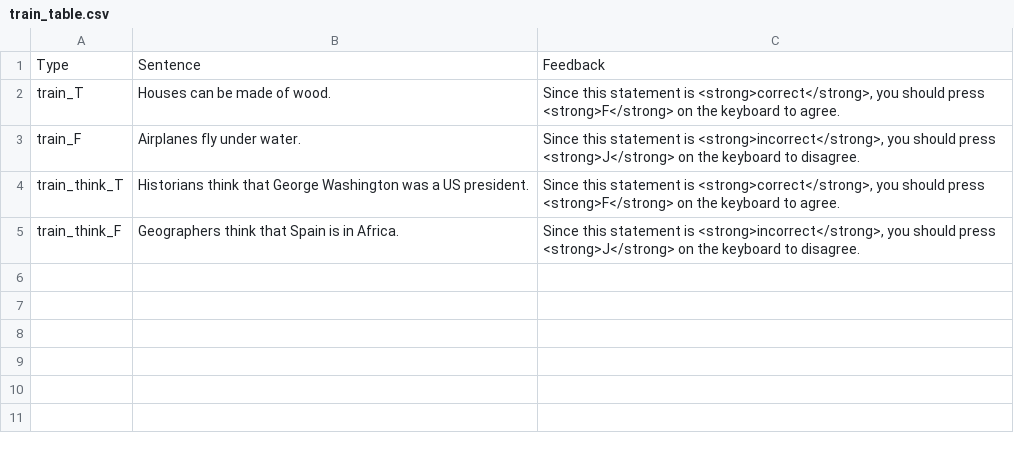
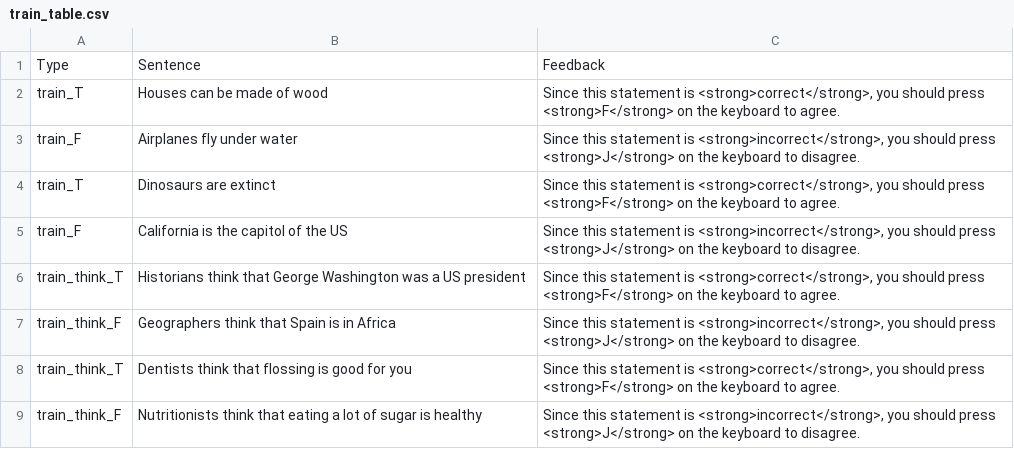
Before and after one commit to mcmoyer11/Presuppositions_RT, a CSV file: chunk_includes/train_table.csv, drawn as a sheet.

Commit message:
update .csv tables

```diff
--- a/chunk_includes/train_table.csv
+++ b/chunk_includes/train_table.csv
@@ -1,5 +1,9 @@
 Type,Sentence,Feedback
-train_T,Houses can be made of wood.,"Since this statement is <strong>correct</strong>, you should press <strong>F</strong> on the keyboard to agree."
-train_F,Airplanes fly under water.,"Since this statement is <strong>incorrect</strong>, you should press <strong>J</strong> on the keyboard to disagree."
-train_think_T,Historians think that George Washington was a US president.,"Since this statement is <strong>correct</strong>, you should press <strong>F</strong> on the keyboard to agree."
-train_think_F,Geographers think that Spain is in Africa.,"Since this statement is <strong>incorrect</strong>, you should press <strong>J</strong> on the keyboard to disagree."
+train_T,Houses can be made of wood,"Since this statement is <strong>correct</strong>, you should press <strong>F</strong> on the keyboard to agree."
+train_F,Airplanes fly under water,"Since this statement is <strong>incorrect</strong>, you should press <strong>J</strong> on the keyboard to disagree."
+train_T,Dinosaurs are extinct,"Since this statement is <strong>correct</strong>, you should press <strong>F</strong> on the keyboard to agree."
+train_F,California is the capitol of the US,"Since this statement is <strong>incorrect</strong>, you should press <strong>J</strong> on the keyboard to disagree."
+train_think_T,Historians think that George Washington was a US president,"Since this statement is <strong>correct</strong>, you should press <strong>F</strong> on the keyboard to agree."
+train_think_F,Geographers think that Spain is in Africa,"Since this statement is <strong>incorrect</strong>, you should press <strong>J</strong> on the keyboard to disagree."
+train_think_T,Dentists think that flossing is good for you,"Since this statement is <strong>correct</strong>, you should press <strong>F</strong> on the keyboard to agree."
+train_think_F,Nutritionists think that eating a lot of sugar is healthy,"Since this statement is <strong>incorrect</strong>, you should press <strong>J</strong> on the keyboard to disagree."
```
Also changed, not shown: chunk_includes/cb_table.csv, 1 other file.
